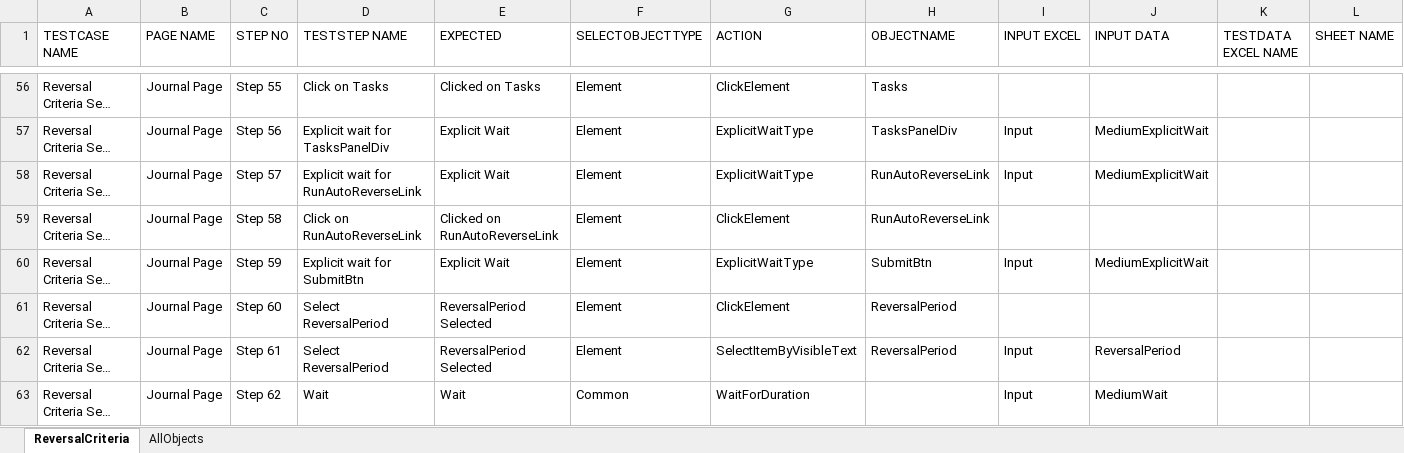
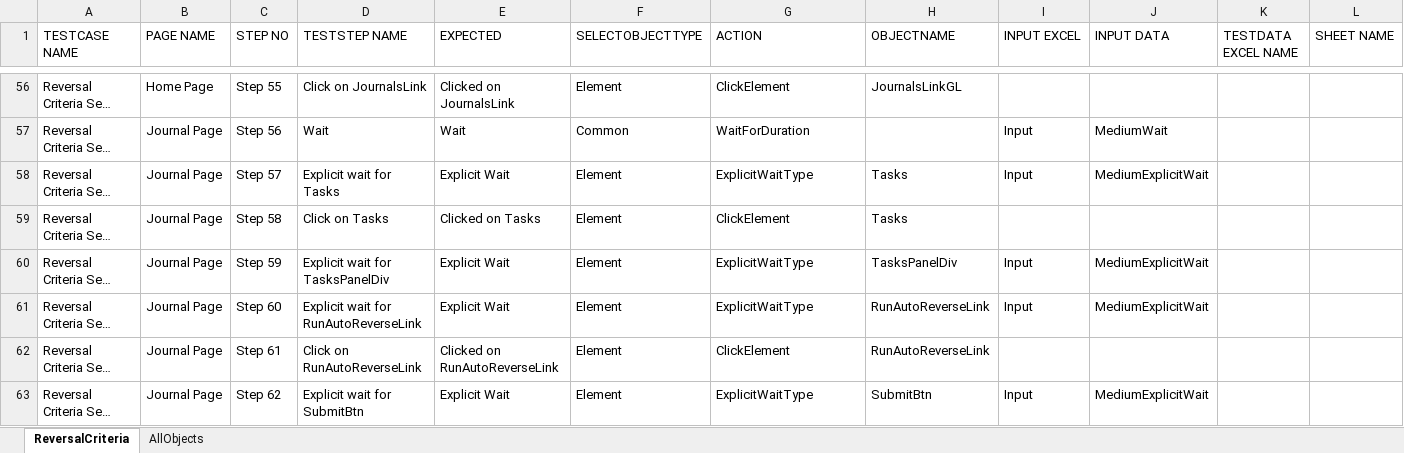
Before and after one commit to rt8228/Gnb_Fusion, an Excel workbook: GL190_Script_ReversalCriteriaSetsandAutoReversal_21B.xlsx, sheet ReversalCriteria, drawn as a sheet; only a part is shown, gaps mark what is left out; long unchanged cells end in …; values as stored, in another font and other column widths than the file's, no cell formats; conditional formats not drawn; the diff covers the shown part only; the diff names each change by its address in the sheet, - before the commit and + after, or states it on an @@ line.

```diff
--- a/GL190_Script_ReversalCriteriaSetsandAutoReversal_21B.xlsx (sheet ReversalCriteria)
+++ b/GL190_Script_ReversalCriteriaSetsandAutoReversal_21B.xlsx (sheet ReversalCriteria)
-B56 (PAGE NAME): Journal Page
+B56 (PAGE NAME): Home Page
-D56 (TESTSTEP NAME): Click on Tasks
+D56 (TESTSTEP NAME): Click on JournalsLink
-E56 (EXPECTED): Clicked on Tasks
+E56 (EXPECTED): Clicked on JournalsLink
-H56 (OBJECTNAME): Tasks
+H56 (OBJECTNAME): JournalsLinkGL
-D57 (TESTSTEP NAME): Explicit wait for TasksPanelDiv
+D57 (TESTSTEP NAME): Wait
-E57 (EXPECTED): Explicit Wait
+E57 (EXPECTED): Wait
-F57 (SELECTOBJECTTYPE): Element
+F57 (SELECTOBJECTTYPE): Common
-G57 (ACTION): ExplicitWaitType
+G57 (ACTION): WaitForDuration
-H57 (OBJECTNAME): TasksPanelDiv
+H57 (OBJECTNAME): (empty)
-J57 (INPUT DATA): MediumExplicitWait
+J57 (INPUT DATA): MediumWait
-D58 (TESTSTEP NAME): Explicit wait for RunAutoReverseLink
+D58 (TESTSTEP NAME): Explicit wait for Tasks
-H58:H59 (OBJECTNAME): RunAutoReverseLink
+H58:H59 (OBJECTNAME): Tasks
-D59 (TESTSTEP NAME): Click on RunAutoReverseLink
+D59 (TESTSTEP NAME): Click on Tasks
-E59 (EXPECTED): Clicked on RunAutoReverseLink
+E59 (EXPECTED): Clicked on Tasks
-D60 (TESTSTEP NAME): Explicit wait for SubmitBtn
+D60 (TESTSTEP NAME): Explicit wait for TasksPanelDiv
-H60 (OBJECTNAME): SubmitBtn
+H60 (OBJECTNAME): TasksPanelDiv
-D61 (TESTSTEP NAME): Select ReversalPeriod
+D61 (TESTSTEP NAME): Explicit wait for RunAutoReverseLink
-E61 (EXPECTED): ReversalPeriod Selected
+E61 (EXPECTED): Explicit Wait
-G61 (ACTION): ClickElement
+G61 (ACTION): ExplicitWaitType
-H61:H62 (OBJECTNAME): ReversalPeriod
+H61:H62 (OBJECTNAME): RunAutoReverseLink
-I61 (INPUT EXCEL): (empty)
+I61 (INPUT EXCEL): Input
-J61 (INPUT DATA): (empty)
+J61 (INPUT DATA): MediumExplicitWait
-D62 (TESTSTEP NAME): Select ReversalPeriod
+D62 (TESTSTEP NAME): Click on RunAutoReverseLink
-E62 (EXPECTED): ReversalPeriod Selected
+E62 (EXPECTED): Clicked on RunAutoReverseLink
-G62 (ACTION): SelectItemByVisibleText
+G62 (ACTION): ClickElement
-I62 (INPUT EXCEL): Input
+I62 (INPUT EXCEL): (empty)
-J62 (INPUT DATA): ReversalPeriod
+J62 (INPUT DATA): (empty)
-D63 (TESTSTEP NAME): Wait
+D63 (TESTSTEP NAME): Explicit wait for SubmitBtn
-E63 (EXPECTED): Wait
+E63 (EXPECTED): Explicit Wait
-F63 (SELECTOBJECTTYPE): Common
+F63 (SELECTOBJECTTYPE): Element
-G63 (ACTION): WaitForDuration
+G63 (ACTION): ExplicitWaitType
-H63 (OBJECTNAME): (empty)
+H63 (OBJECTNAME): SubmitBtn
-J63 (INPUT DATA): MediumWait
+J63 (INPUT DATA): MediumExplicitWait
```
Also changed, not shown: 24 added rows and 123 edited cells elsewhere in this sheet, sheet AllObjects, cell formats, GL100_Script_PostJournals_21B.xlsx, GL100_TestData_PostJournals_21B.xlsx, 7 other files.
